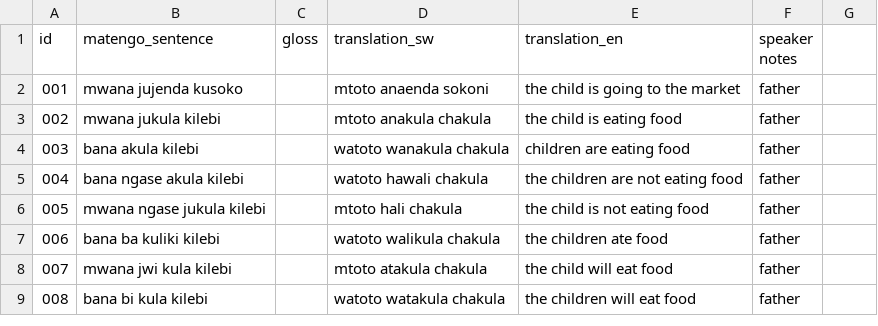
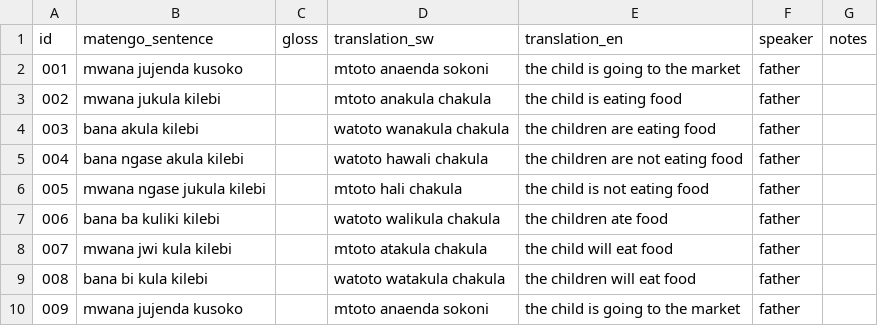
Before and after one commit to nora-MK03/Linguistics-Corpus, a TSV file: Matengo_sentences.tsv, drawn as a sheet.

Commit message:
additional data

```diff
--- a/Matengo_sentences.tsv
+++ b/Matengo_sentences.tsv
@@ -1,5 +1,5 @@
-    id	matengo_sentence	gloss	translation_sw	translation_en	speaker  notes
+    id	matengo_sentence	gloss	translation_sw	translation_en	speaker	notes
     001	mwana jujenda kusoko		mtoto anaenda sokoni	the child is going to the market	father
     002	mwana jukula kilebi		mtoto anakula chakula	the child is eating food	father
-    003	bana akula kilebi		watoto wanakula chakula	children are eating food	father
+    003	bana akula kilebi		watoto wanakula chakula	the children are eating food	father
     004	bana ngase akula kilebi		watoto hawali chakula	the children are not eating food	father
@@ -9 +9,2 @@
     008	bana bi kula kilebi		watoto watakula chakula	the children will eat food	father
+    009	mwana jujenda kusoko		mtoto anaenda sokoni	the child is going to the market	father
```
